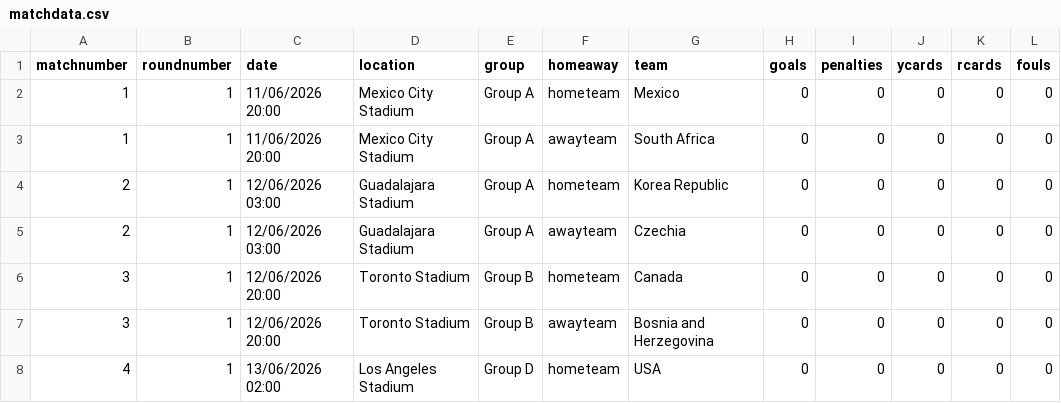
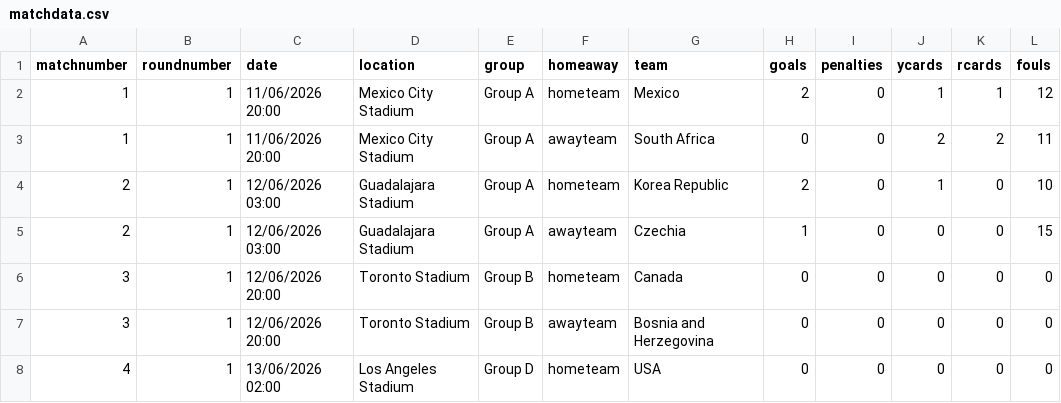
Before and after one commit to lee269/WC2026, a CSV file: data/matchdata.csv, drawn as a sheet; only a part is shown.

Commit message:
match day 1

```diff
--- a/data/matchdata.csv
+++ b/data/matchdata.csv
@@ -1,6 +1,6 @@
 matchnumber,roundnumber,date,location,group,homeaway,team,goals,penalties,ycards,rcards,fouls
-1,1,11/06/2026 20:00,Mexico City Stadium,Group A,hometeam,Mexico,0,0,0,0,0
-1,1,11/06/2026 20:00,Mexico City Stadium,Group A,awayteam,South Africa,0,0,0,0,0
-2,1,12/06/2026 03:00,Guadalajara Stadium,Group A,hometeam,Korea Republic,0,0,0,0,0
-2,1,12/06/2026 03:00,Guadalajara Stadium,Group A,awayteam,Czechia,0,0,0,0,0
+1,1,11/06/2026 20:00,Mexico City Stadium,Group A,hometeam,Mexico,2,0,1,1,12
+1,1,11/06/2026 20:00,Mexico City Stadium,Group A,awayteam,South Africa,0,0,2,2,11
+2,1,12/06/2026 03:00,Guadalajara Stadium,Group A,hometeam,Korea Republic,2,0,1,0,10
+2,1,12/06/2026 03:00,Guadalajara Stadium,Group A,awayteam,Czechia,1,0,0,0,15
 3,1,12/06/2026 20:00,Toronto Stadium,Group B,hometeam,Canada,0,0,0,0,0
```
Also changed, not shown: 2 other files.
